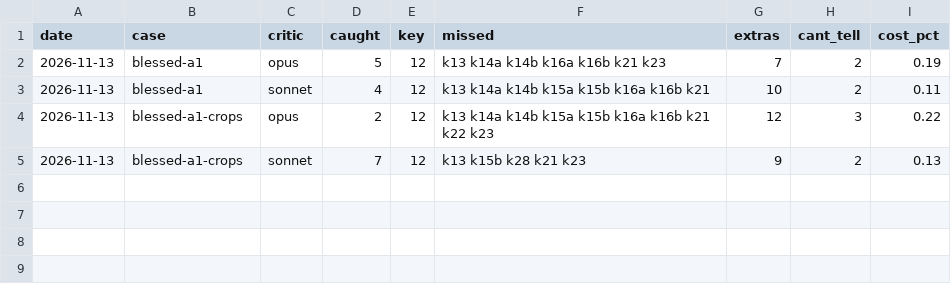
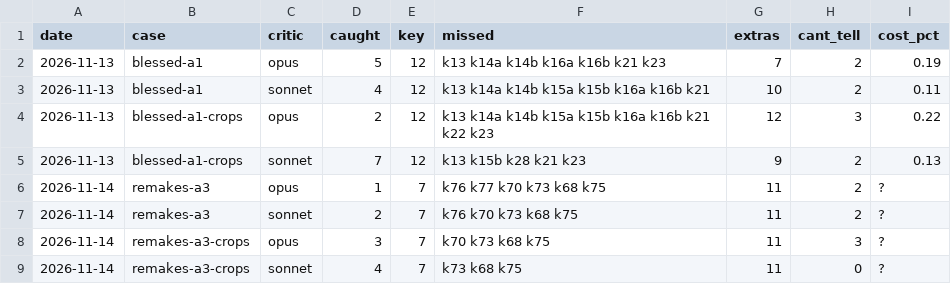
Before and after one commit to SamKearns22/Animation-, a TSV file: notes/critic-bench.tsv, drawn as a sheet; the diff names each change by its address in the sheet, - before the commit and + after, or states it on an @@ line.

```diff
--- a/notes/critic-bench.tsv
+++ b/notes/critic-bench.tsv
+row 6: 2026-11-14 | remakes-a3 | opus | 1 | 7 | k76 k77 k70 k73 k68 k75 | 11 | 2 | ?
+row 7: 2026-11-14 | remakes-a3 | sonnet | 2 | 7 | k76 k70 k73 k68 k75 | 11 | 2 | ?
+row 8: 2026-11-14 | remakes-a3-crops | opus | 3 | 7 | k70 k73 k68 k75 | 11 | 3 | ?
+row 9: 2026-11-14 | remakes-a3-crops | sonnet | 4 | 7 | k73 k68 k75 | 11 | 0 | ?
```
Also changed, not shown: 8 other files.
